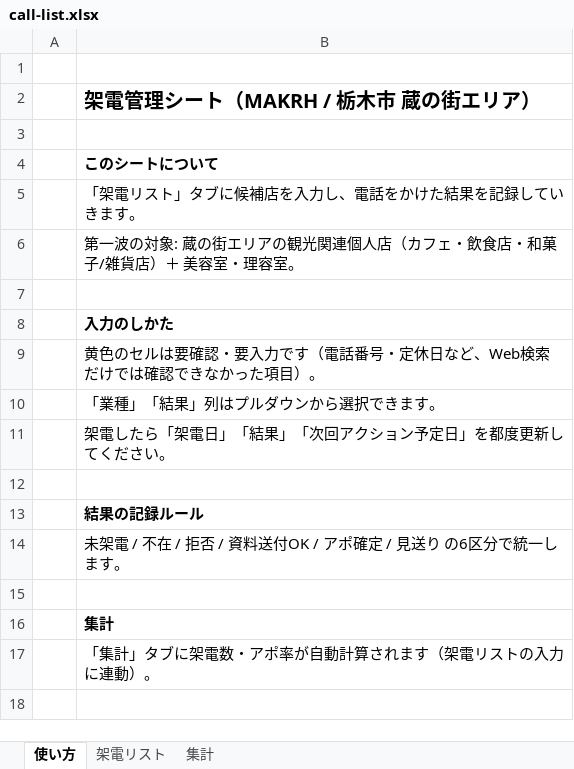
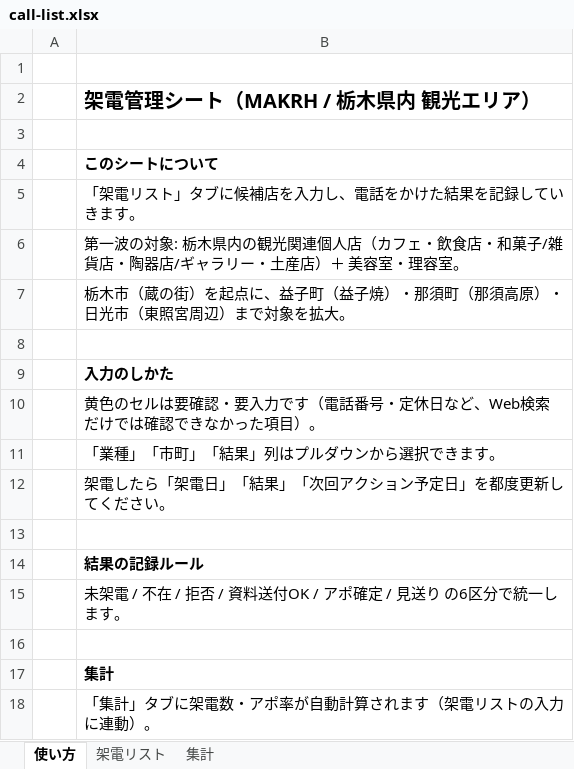
Before and after one commit to makrh11web-gif/-, an Excel workbook: projects/tel-appo/call-list.xlsx, sheet 使い方, drawn as a sheet; values as stored, in another font and other column widths than the file's, no borders; addresses are those after the commit; the diff names each change by its address in the sheet, - before the commit and + after, or states it on an @@ line.

```diff
--- a/projects/tel-appo/call-list.xlsx (sheet 使い方)
+++ b/projects/tel-appo/call-list.xlsx (sheet 使い方)
-B2: 架電管理シート（MAKRH / 栃木市 蔵の街エリア）
+B2: 架電管理シート（MAKRH / 栃木県内 観光エリア）
-B6: …の対象: 蔵の街エリアの観光関連個人店（カフェ・飲食店・和菓子/雑貨店）＋…
+B6: …の対象: 栃木県内の観光関連個人店（カフェ・飲食店・和菓子/雑貨店・陶器店/ギャラリー・土産店）＋…
+row 7:  | 栃木市（蔵の街）を起点に、益子町（益子焼）・那須町（那須高原）・日光市（東照宮周辺）まで対象を拡大。
-B11: 「業種」「結果」列はプルダウンから選択できます。
+B11: 「業種」「市町」「結果」列はプルダウンから選択できます。
```
Also changed, not shown: sheet 架電リスト, sheet 集計, 2 other files.
